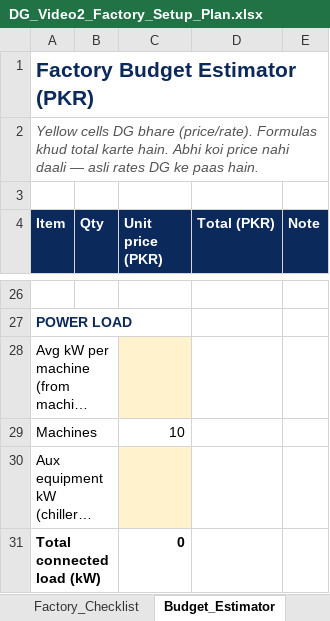
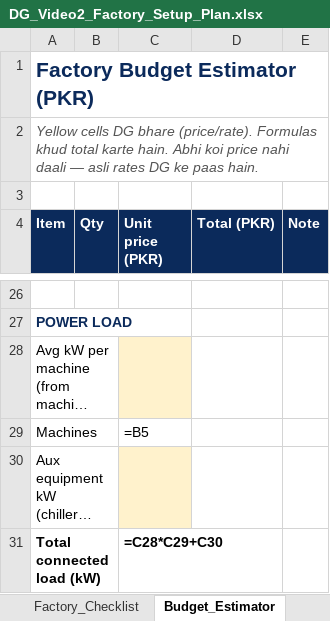
Before and after one commit to dgcreativemachinery-art/AI-Video-Effects, an Excel workbook: production/DG_Video2_Factory_Setup_Plan.xlsx, sheet Budget_Estimator, drawn as a sheet; only a part is shown, gaps mark what is left out; long unchanged cells end in …; values as stored, in another font and other column widths than the file's, no borders; formulas without a stored value are shown as written; the diff covers the shown part only; the diff names each change by its address in the sheet, - before the commit and + after, or states it on an @@ line.

```diff
--- a/production/DG_Video2_Factory_Setup_Plan.xlsx (sheet Budget_Estimator)
+++ b/production/DG_Video2_Factory_Setup_Plan.xlsx (sheet Budget_Estimator)
-C29 (Unit price (PKR)): 10
+C29 (Unit price (PKR)): =B5
-C31 (Unit price (PKR)): 0
+C31 (Unit price (PKR)): =C28*C29+C30
```
Also changed, not shown: 17 edited cells elsewhere in this sheet, sheet Script_Urdu, sheet AI_Shots, sheet Original_BRoll, other sheet tabs.
